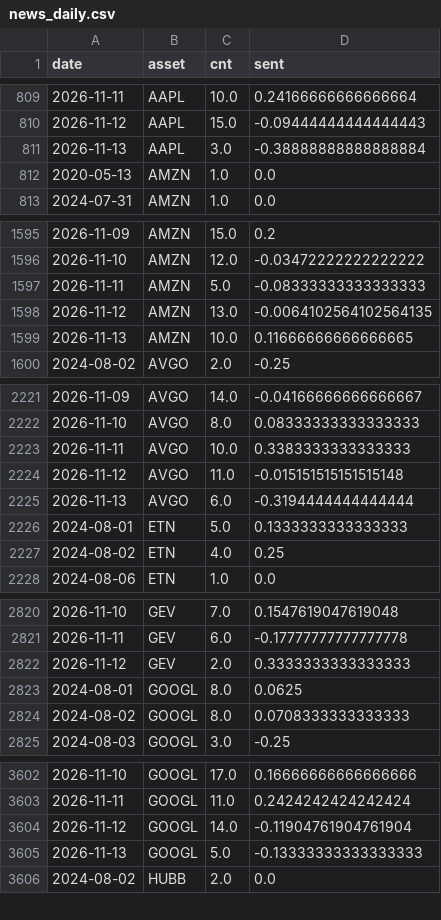
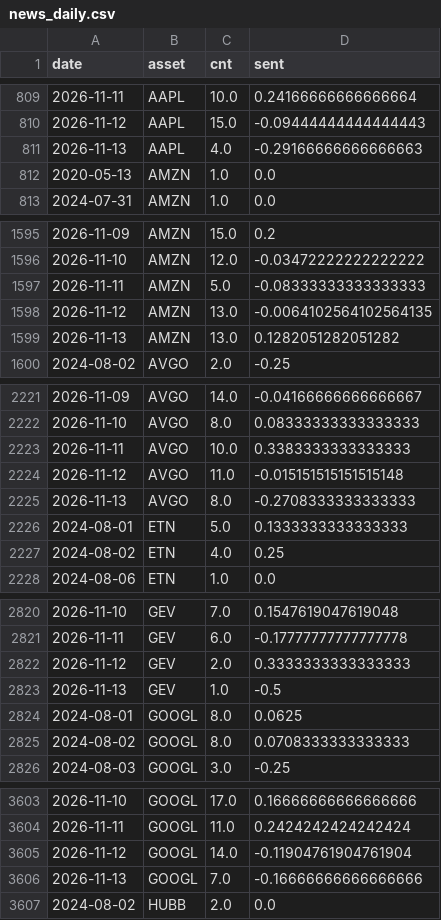
Before and after one commit to Frankestain12/graphfinance, a CSV file: data_store/news_daily.csv, drawn as a sheet; only a part is shown, gaps mark what is left out; the diff covers the shown part only.

```diff
--- a/data_store/news_daily.csv
+++ b/data_store/news_daily.csv
@@ -810,3 +810,3 @@ date,asset,cnt,sent
 2026-11-12,AAPL,15.0,-0.09444444444444443
-2026-11-13,AAPL,3.0,-0.38888888888888884
+2026-11-13,AAPL,4.0,-0.29166666666666663
 2020-05-13,AMZN,1.0,0.0
@@ -1598,3 +1598,3 @@ date,asset,cnt,sent
 2026-11-12,AMZN,13.0,-0.0064102564102564135
-2026-11-13,AMZN,10.0,0.11666666666666665
+2026-11-13,AMZN,13.0,0.1282051282051282
 2024-08-02,AVGO,2.0,-0.25
@@ -2224,3 +2224,3 @@ date,asset,cnt,sent
 2026-11-12,AVGO,11.0,-0.015151515151515148
-2026-11-13,AVGO,6.0,-0.3194444444444444
+2026-11-13,AVGO,8.0,-0.2708333333333333
 2024-08-01,ETN,5.0,0.1333333333333333
@@ -2822,2 +2822,3 @@ date,asset,cnt,sent
 2026-11-12,GEV,2.0,0.3333333333333333
+2026-11-13,GEV,1.0,-0.5
 2024-08-01,GOOGL,8.0,0.0625
@@ -3604,3 +3605,3 @@ date,asset,cnt,sent
 2026-11-12,GOOGL,14.0,-0.11904761904761904
-2026-11-13,GOOGL,5.0,-0.13333333333333333
+2026-11-13,GOOGL,7.0,-0.16666666666666666
 2024-08-02,HUBB,2.0,0.0
```
Also changed, not shown: 14 edited cells elsewhere in this file, 5 other files.
